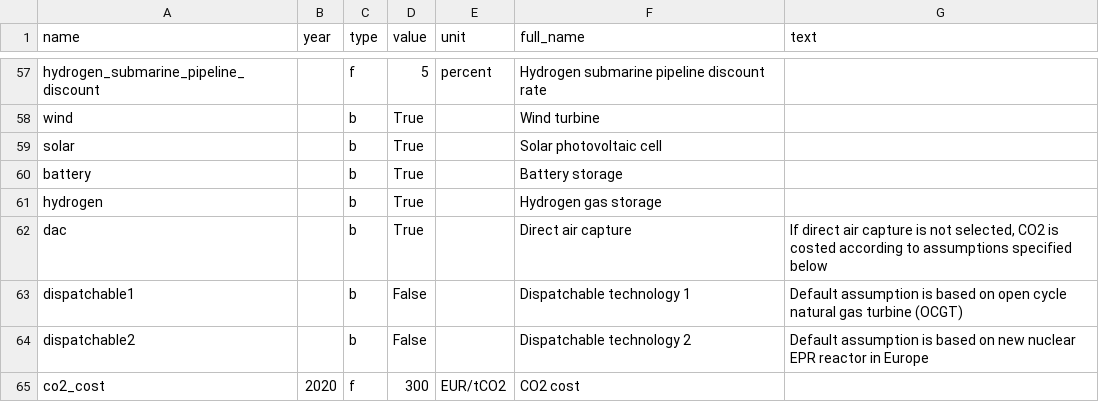
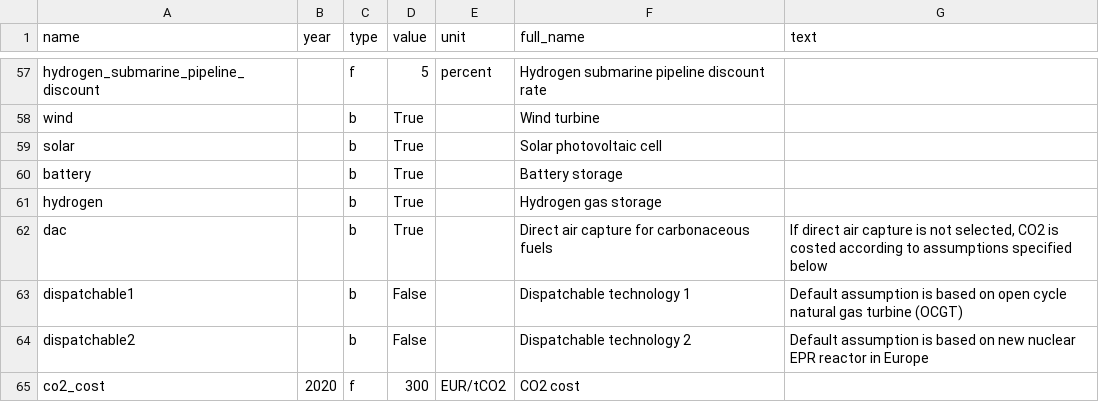
Before and after one commit to PyPSA/efuels-server, a CSV file: defaults-initial.csv, drawn as a sheet; only a part is shown, gaps mark what is left out.

```diff
--- a/defaults-initial.csv
+++ b/defaults-initial.csv
@@ -61,3 +61,3 @@ battery,,b,True,,Battery storage,
 hydrogen,,b,True,,Hydrogen gas storage,
-dac,,b,True,,Direct air capture,"If direct air capture is not selected, CO2 is costed according to assumptions specified below"
+dac,,b,True,,Direct air capture for carbonaceous fuels,"If direct air capture is not selected, CO2 is costed according to assumptions specified below"
 dispatchable1,,b,False,,Dispatchable technology 1,Default assumption is based on open cycle natural gas turbine (OCGT)
```
Also changed, not shown: 4 other files.
